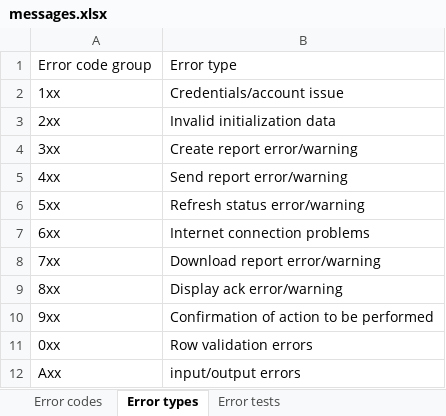
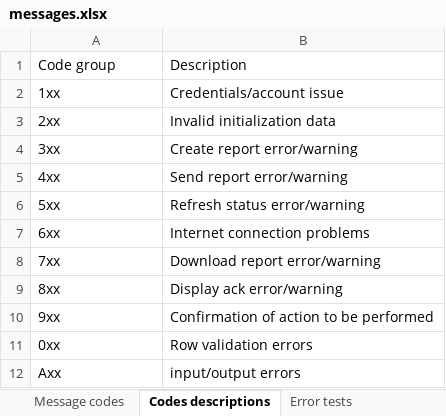
Before and after one commit to openefsa/tse-data-reporting-tool, an Excel workbook: doc/messages.xlsx, sheet Codes descriptions, drawn as a sheet; values as stored, in another font and other column widths than the file's, no borders; table styles not drawn; removed rows and columns are numbered as before the commit, all else as after; the diff names each change by its address in the sheet, - before the commit and + after, or states it on an @@ line.

```diff
--- a/doc/messages.xlsx (sheet Codes descriptions)
+++ b/doc/messages.xlsx (sheet Codes descriptions)
-sheet tab: Error codes
+sheet tab: Message codes
-sheet tab: Error types
+sheet tab: Codes descriptions
-row 1: Error code group | Error type
+row 1: Code group | Description
```
Also changed, not shown: sheet Message codes, 6 other files.
